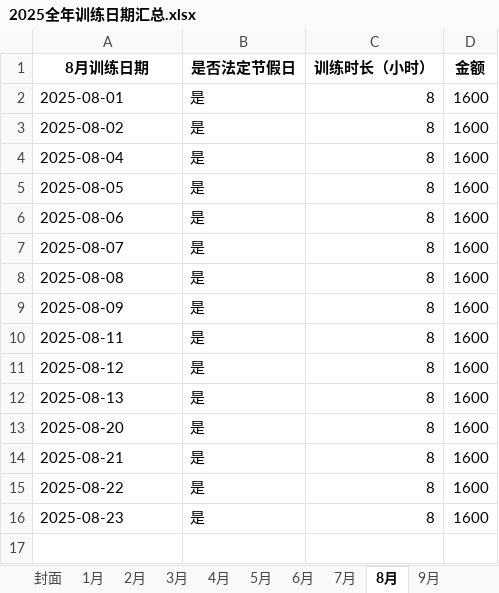
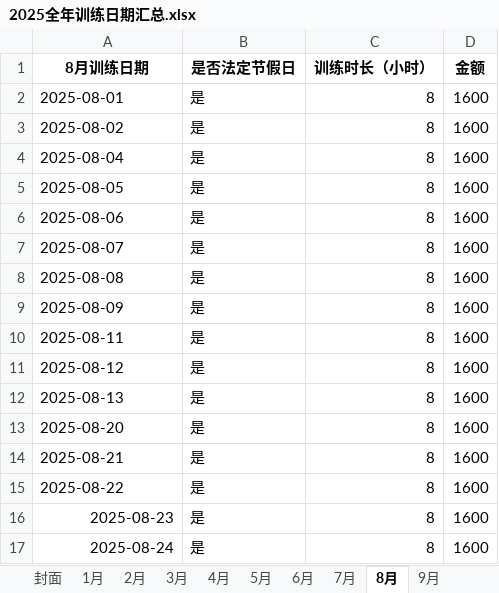
Before and after one commit to 3038922/TrainingRecord, an Excel workbook: 2025全年训练日期汇总.xlsx, sheet 8月, drawn as a sheet; values as stored, in another font and other column widths than the file's, no borders; the diff names each change by its address in the sheet, - before the commit and + after, or states it on an @@ line.

```diff
--- a/2025全年训练日期汇总.xlsx (sheet 8月)
+++ b/2025全年训练日期汇总.xlsx (sheet 8月)
-A16 alignment: left
+A16 alignment: right
+row 17: 2025-08-24 | 是 | 8 | 1600
```
Also changed, not shown: sheet 4月, sheet 3月, sheet 2月, sheet 封面, 15 other files.
